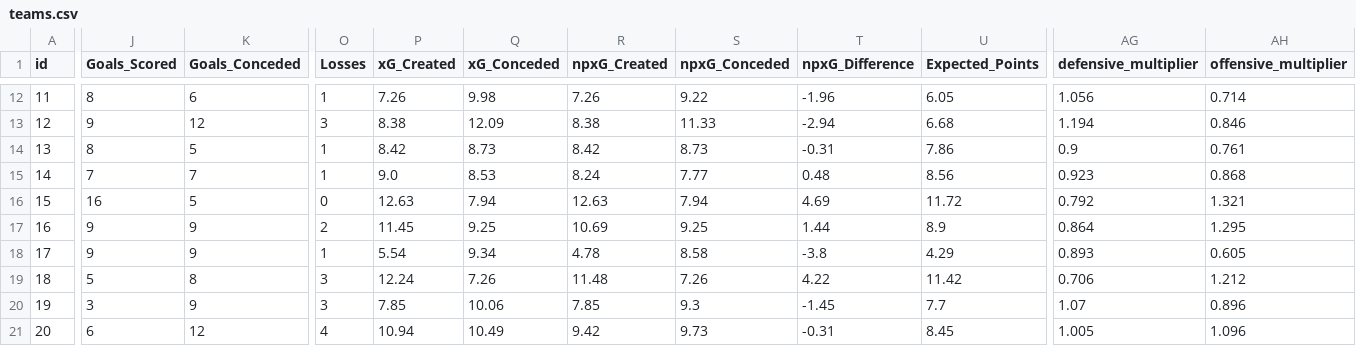
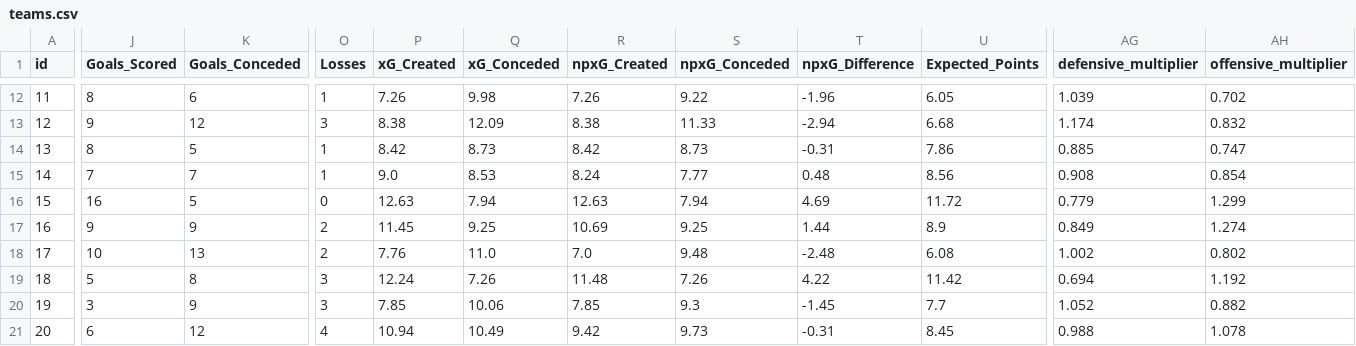
Before and after one commit to jishnuvb2/fplDataAnalysis, a CSV file: teams.csv, drawn as a sheet; only a part is shown, gaps mark what is left out; the diff covers the shown part only; the diff names each change by its address in the sheet, - before the commit and + after, or states it on an @@ line.

```diff
--- a/teams.csv
+++ b/teams.csv
-AG12 (defensive_multiplier): 1.056
+AG12 (defensive_multiplier): 1.039
-AH12 (offensive_multiplier): 0.714
+AH12 (offensive_multiplier): 0.702
-AG13 (defensive_multiplier): 1.194
+AG13 (defensive_multiplier): 1.174
-AH13 (offensive_multiplier): 0.846
+AH13 (offensive_multiplier): 0.832
-AG14 (defensive_multiplier): 0.9
+AG14 (defensive_multiplier): 0.885
-AH14 (offensive_multiplier): 0.761
+AH14 (offensive_multiplier): 0.747
-AG15 (defensive_multiplier): 0.923
+AG15 (defensive_multiplier): 0.908
-AH15 (offensive_multiplier): 0.868
+AH15 (offensive_multiplier): 0.854
-AG16 (defensive_multiplier): 0.792
+AG16 (defensive_multiplier): 0.779
-AH16 (offensive_multiplier): 1.321
+AH16 (offensive_multiplier): 1.299
-AG17 (defensive_multiplier): 0.864
+AG17 (defensive_multiplier): 0.849
-AH17 (offensive_multiplier): 1.295
+AH17 (offensive_multiplier): 1.274
-J18 (Goals_Scored): 9
+J18 (Goals_Scored): 10
-K18 (Goals_Conceded): 9
+K18 (Goals_Conceded): 13
-O18 (Losses): 1
+O18 (Losses): 2
-P18 (xG_Created): 5.54
+P18 (xG_Created): 7.76
-Q18 (xG_Conceded): 9.34
+Q18 (xG_Conceded): 11.0
-R18 (npxG_Created): 4.78
+R18 (npxG_Created): 7.0
-S18 (npxG_Conceded): 8.58
+S18 (npxG_Conceded): 9.48
-T18 (npxG_Difference): -3.8
+T18 (npxG_Difference): -2.48
-U18 (Expected_Points): 4.29
+U18 (Expected_Points): 6.08
-AG18 (defensive_multiplier): 0.893
+AG18 (defensive_multiplier): 1.002
-AH18 (offensive_multiplier): 0.605
+AH18 (offensive_multiplier): 0.802
-AG19 (defensive_multiplier): 0.706
+AG19 (defensive_multiplier): 0.694
-AH19 (offensive_multiplier): 1.212
+AH19 (offensive_multiplier): 1.192
-AG20 (defensive_multiplier): 1.07
+AG20 (defensive_multiplier): 1.052
-AH20 (offensive_multiplier): 0.896
+AH20 (offensive_multiplier): 0.882
-AG21 (defensive_multiplier): 1.005
+AG21 (defensive_multiplier): 0.988
-AH21 (offensive_multiplier): 1.096
+AH21 (offensive_multiplier): 1.078
```
Also changed, not shown: 52 edited cells elsewhere in this file, players.csv.
